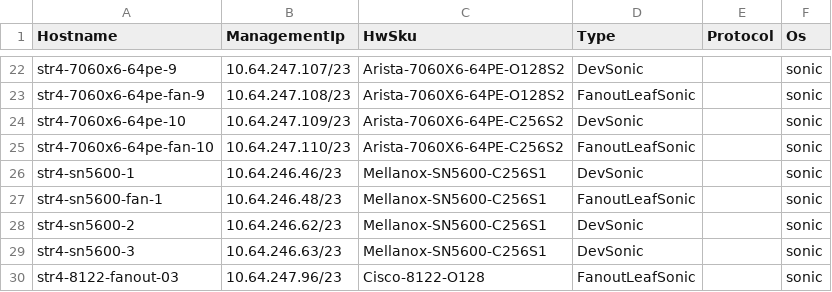
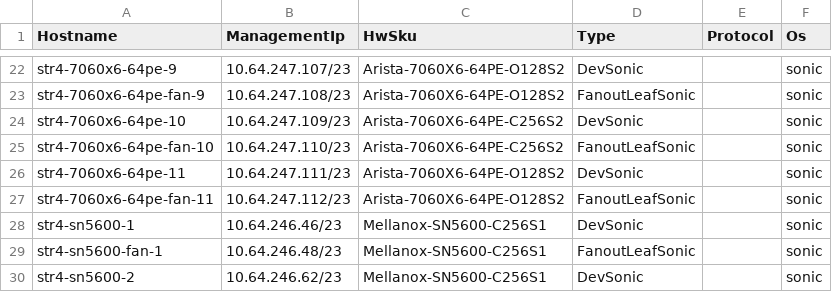
Before and after one commit to sonic-net/sonic-mgmt, a CSV file: ansible/files/sonic_str4_devices.csv, drawn as a sheet; only a part is shown, gaps mark what is left out; the shorter side is filled out with more unchanged rows.

```diff
--- a/ansible/files/sonic_str4_devices.csv
+++ b/ansible/files/sonic_str4_devices.csv
@@ -25,2 +25,4 @@ str4-7060x6-64pe-10,10.64.247.109/23,Arista-7060X6-64PE-C256S2,DevSonic,,sonic
 str4-7060x6-64pe-fan-10,10.64.247.110/23,Arista-7060X6-64PE-C256S2,FanoutLeafSonic,,sonic
+str4-7060x6-64pe-11,10.64.247.111/23,Arista-7060X6-64PE-O128S2,DevSonic,,sonic
+str4-7060x6-64pe-fan-11,10.64.247.112/23,Arista-7060X6-64PE-O128S2,FanoutLeafSonic,,sonic
 str4-sn5600-1,10.64.246.46/23,Mellanox-SN5600-C256S1,DevSonic,,sonic
```
Also changed, not shown: ansible/files/sonic_str4_links.csv.
